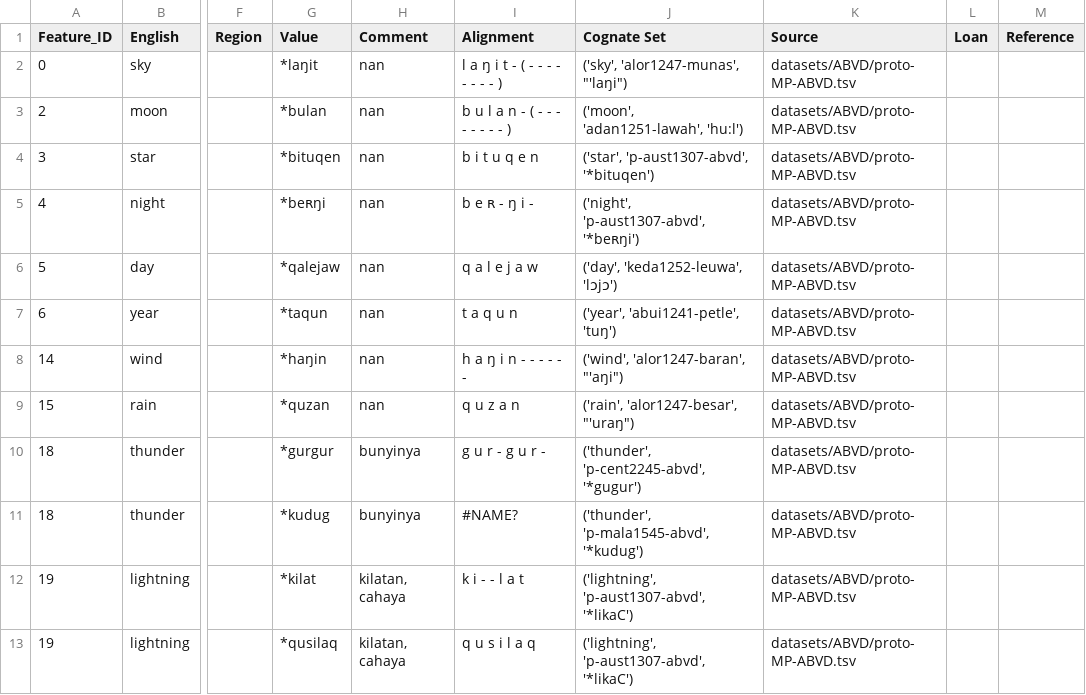
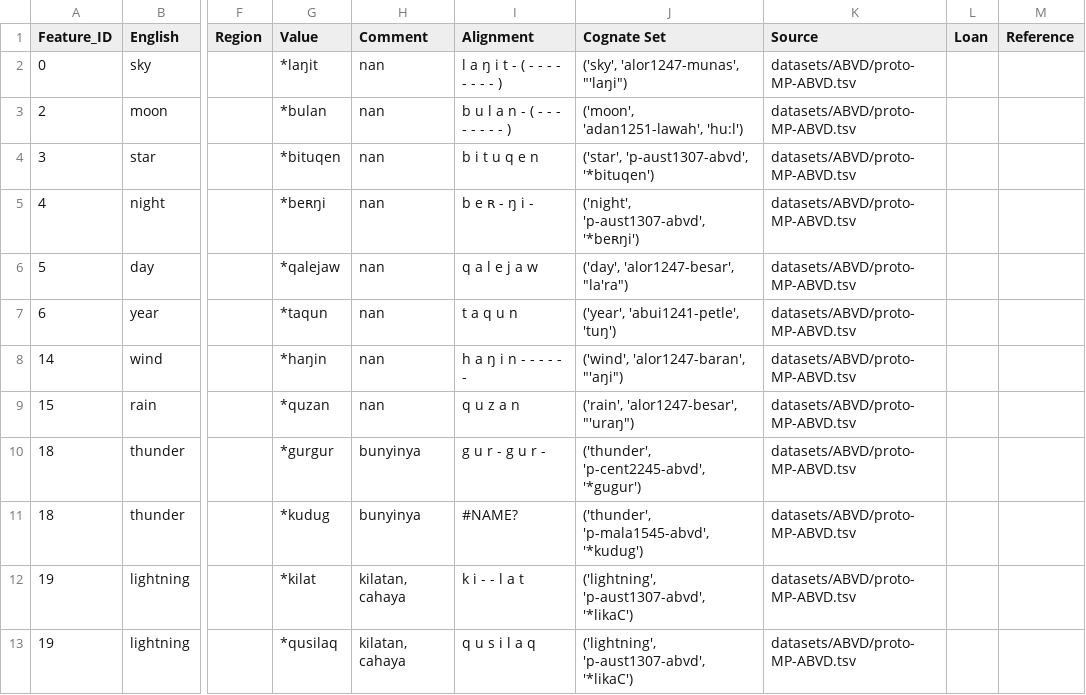
Before and after one commit to xrotwang/lexirumah-data, a TSV file: datasets/ABVD/proto-MP-ABVD.tsv, drawn as a sheet; only a part is shown, gaps mark what is left out; the diff names each change by its address in the sheet, - before the commit and + after, or states it on an @@ line.

```diff
--- a/datasets/ABVD/proto-MP-ABVD.tsv
+++ b/datasets/ABVD/proto-MP-ABVD.tsv
-J6 (Cognate Set): ('day', 'keda1252-leuwa', 'lɔjɔ')
+J6 (Cognate Set): ('day', 'alor1247-besar', "la'ra")
```
Also changed, not shown: datasets/ACD/pmpacd.tsv, datasets/Sika-Tana Ai.tsv, 11 other files.
